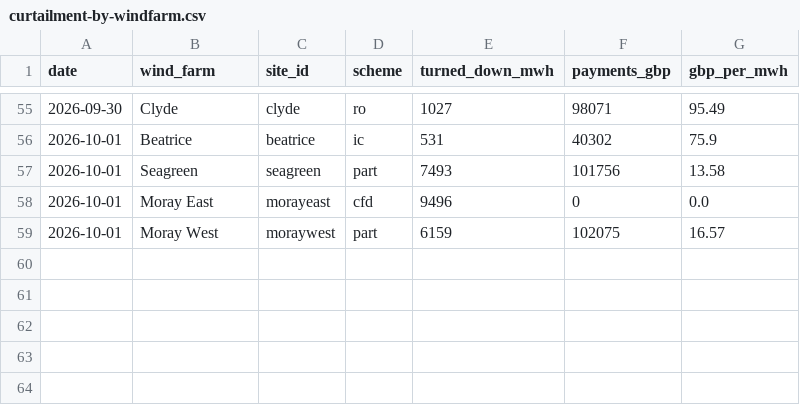
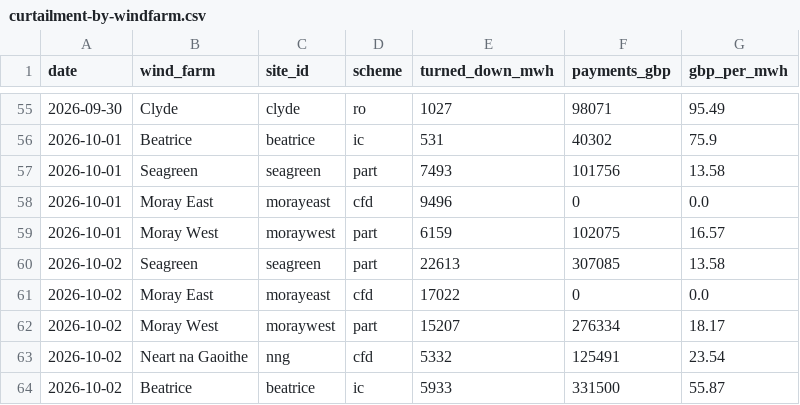
Before and after one commit to Delwyno/The-UK-Power-Flow-Llif-Pwer-y-DU, a CSV file: data/open/curtailment-by-windfarm.csv, drawn as a sheet; only a part is shown, gaps mark what is left out; the diff names each change by its address in the sheet, - before the commit and + after, or states it on an @@ line.

```diff
--- a/data/open/curtailment-by-windfarm.csv
+++ b/data/open/curtailment-by-windfarm.csv
+row 60: 2026-10-02 | Seagreen | seagreen | part | 22613 | 307085 | 13.58
+row 61: 2026-10-02 | Moray East | morayeast | cfd | 17022 | 0 | 0.0
+row 62: 2026-10-02 | Moray West | moraywest | part | 15207 | 276334 | 18.17
+row 63: 2026-10-02 | Neart na Gaoithe | nng | cfd | 5332 | 125491 | 23.54
+row 64: 2026-10-02 | Beatrice | beatrice | ic | 5933 | 331500 | 55.87
```
Also changed, not shown: data/open/carbon-daily.csv, data/open/costs-hourly.csv, 17 other files.
